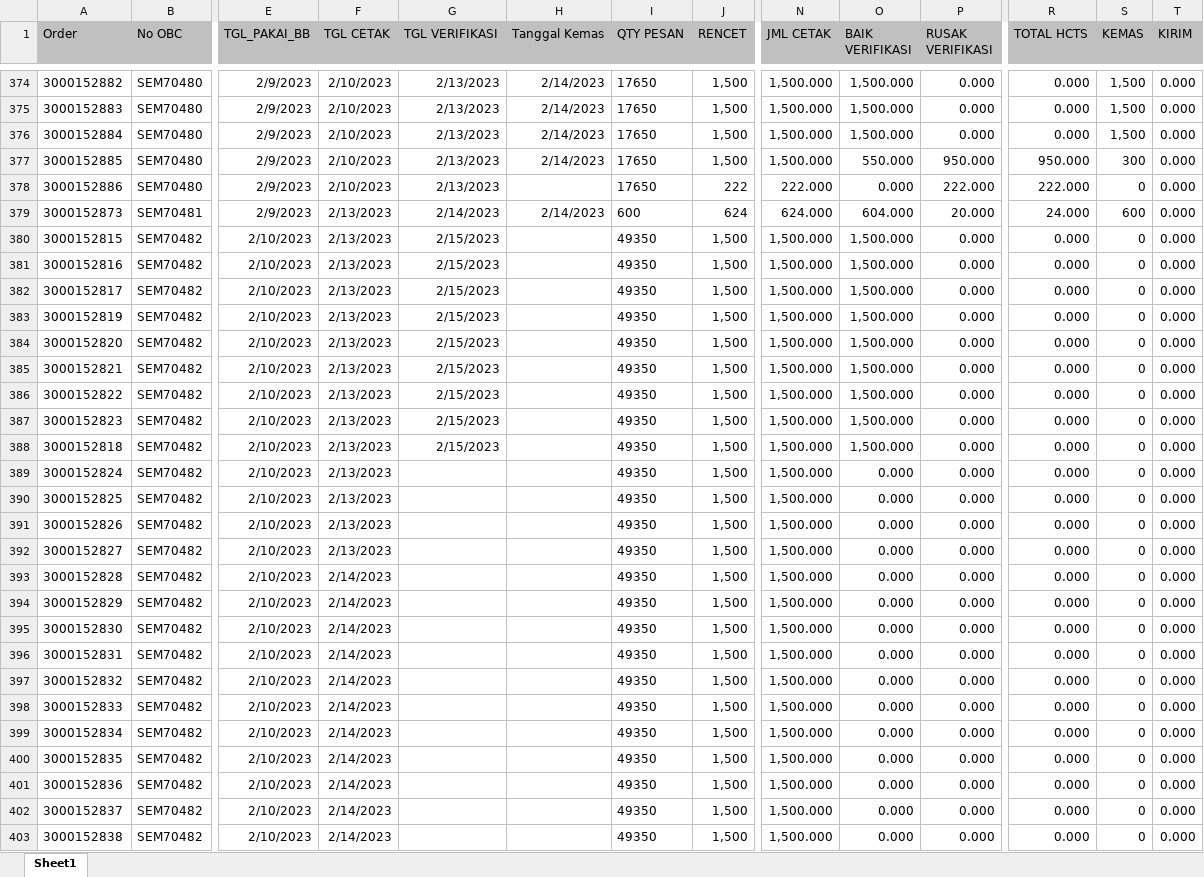
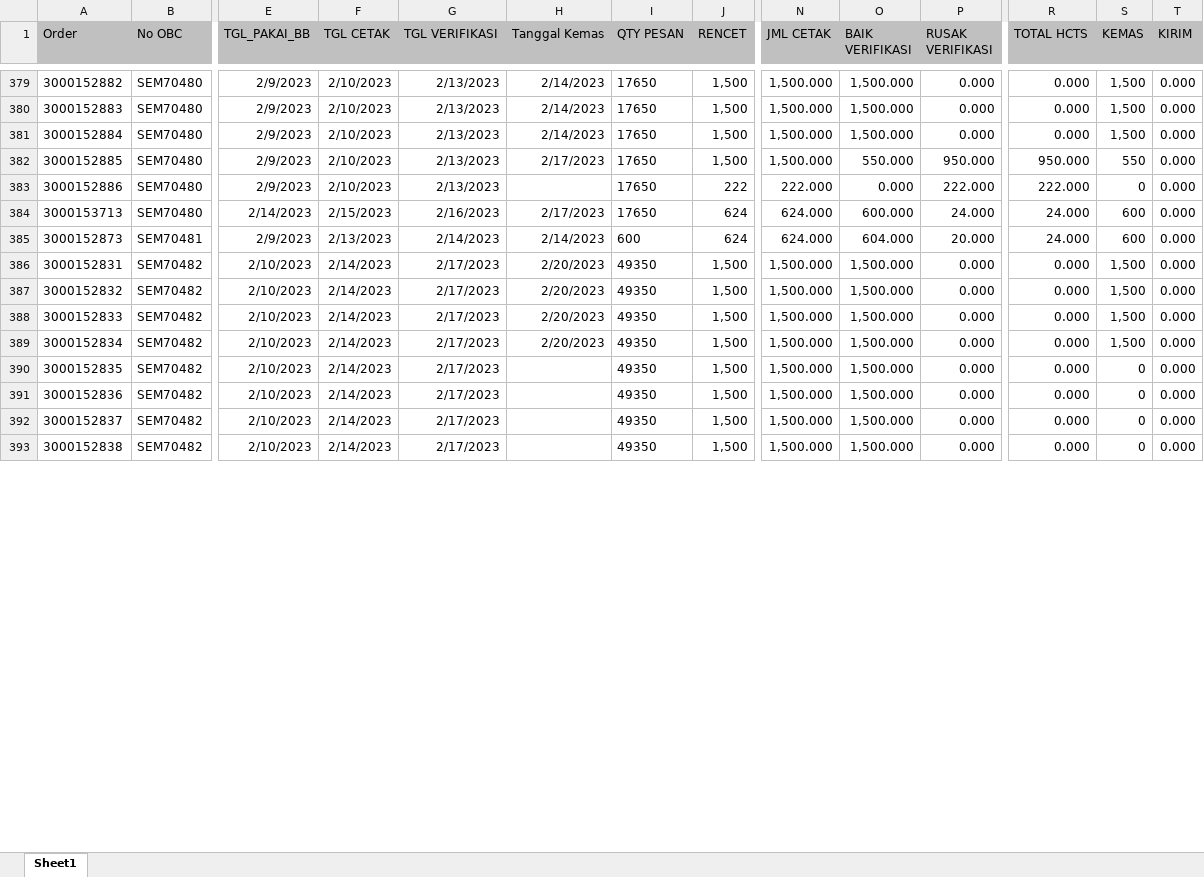
Before and after one commit to vixia05/Sirine-Remake, an Excel workbook: public/excel/harian m.XLSX, sheet Sheet1, drawn as a sheet; only a part is shown, gaps mark what is left out; values as stored, in another font and other column widths than the file's, no borders; removed rows and columns are numbered as before the commit, all else as after; rows hold the shown columns only; the diff covers the shown part only; the diff names each change by its address in the sheet, - before the commit and + after, or states it on an @@ line.

```diff
--- a/public/excel/harian m.XLSX (sheet Sheet1)
+++ b/public/excel/harian m.XLSX (sheet Sheet1)
-H382 (Tanggal Kemas): 2/14/2023
+H382 (Tanggal Kemas): 2/17/2023
-S382 (KEMAS): 300
+S382 (KEMAS): 550
+row 384: 3000153713 | SEM70480 | 2/14/2023 | 2/15/2023 | 2/16/2023 | 2/17/2023 | 17650 | 624 | 624.000 | 600.000 | 24.000 | 24.000 | 600 | 0.000
-row 380: 3000152815 | SEM70482 | 2/10/2023 | 2/13/2023 | 2/15/2023 |  | 49350 | 1,500 | 1,500.000 | 1,500.000 | 0.000 | 0.000 | 0 | 0.000
-row 381: 3000152816 | SEM70482 | 2/10/2023 | 2/13/2023 | 2/15/2023 |  | 49350 | 1,500 | 1,500.000 | 1,500.000 | 0.000 | 0.000 | 0 | 0.000
-row 382: 3000152817 | SEM70482 | 2/10/2023 | 2/13/2023 | 2/15/2023 |  | 49350 | 1,500 | 1,500.000 | 1,500.000 | 0.000 | 0.000 | 0 | 0.000
-row 383: 3000152819 | SEM70482 | 2/10/2023 | 2/13/2023 | 2/15/2023 |  | 49350 | 1,500 | 1,500.000 | 1,500.000 | 0.000 | 0.000 | 0 | 0.000
-row 384: 3000152820 | SEM70482 | 2/10/2023 | 2/13/2023 | 2/15/2023 |  | 49350 | 1,500 | 1,500.000 | 1,500.000 | 0.000 | 0.000 | 0 | 0.000
-row 385: 3000152821 | SEM70482 | 2/10/2023 | 2/13/2023 | 2/15/2023 |  | 49350 | 1,500 | 1,500.000 | 1,500.000 | 0.000 | 0.000 | 0 | 0.000
-row 386: 3000152822 | SEM70482 | 2/10/2023 | 2/13/2023 | 2/15/2023 |  | 49350 | 1,500 | 1,500.000 | 1,500.000 | 0.000 | 0.000 | 0 | 0.000
-row 387: 3000152823 | SEM70482 | 2/10/2023 | 2/13/2023 | 2/15/2023 |  | 49350 | 1,500 | 1,500.000 | 1,500.000 | 0.000 | 0.000 | 0 | 0.000
-row 388: 3000152818 | SEM70482 | 2/10/2023 | 2/13/2023 | 2/15/2023 |  | 49350 | 1,500 | 1,500.000 | 1,500.000 | 0.000 | 0.000 | 0 | 0.000
-row 389: 3000152824 | SEM70482 | 2/10/2023 | 2/13/2023 |  |  | 49350 | 1,500 | 1,500.000 | 0.000 | 0.000 | 0.000 | 0 | 0.000
-row 390: 3000152825 | SEM70482 | 2/10/2023 | 2/13/2023 |  |  | 49350 | 1,500 | 1,500.000 | 0.000 | 0.000 | 0.000 | 0 | 0.000
-row 391: 3000152826 | SEM70482 | 2/10/2023 | 2/13/2023 |  |  | 49350 | 1,500 | 1,500.000 | 0.000 | 0.000 | 0.000 | 0 | 0.000
-row 392: 3000152827 | SEM70482 | 2/10/2023 | 2/13/2023 |  |  | 49350 | 1,500 | 1,500.000 | 0.000 | 0.000 | 0.000 | 0 | 0.000
-row 393: 3000152828 | SEM70482 | 2/10/2023 | 2/14/2023 |  |  | 49350 | 1,500 | 1,500.000 | 0.000 | 0.000 | 0.000 | 0 | 0.000
-row 394: 3000152829 | SEM70482 | 2/10/2023 | 2/14/2023 |  |  | 49350 | 1,500 | 1,500.000 | 0.000 | 0.000 | 0.000 | 0 | 0.000
-row 395: 3000152830 | SEM70482 | 2/10/2023 | 2/14/2023 |  |  | 49350 | 1,500 | 1,500.000 | 0.000 | 0.000 | 0.000 | 0 | 0.000
-G386:G393 (TGL VERIFIKASI): (empty)
+G386:G393 (TGL VERIFIKASI): 2/17/2023
-H386:H389 (Tanggal Kemas): (empty)
+H386:H389 (Tanggal Kemas): 2/20/2023
-O386:O393 (BAIK VERIFIKASI): 0.000
+O386:O393 (BAIK VERIFIKASI): 1,500.000
-S386:S389 (KEMAS): 0
+S386:S389 (KEMAS): 1,500
```
Also changed, not shown: 30 added rows, 9 removed rows, 10 moved rows and 567 edited cells elsewhere in this sheet, public/excel/harian pcht.XLSX, 3 other files.
